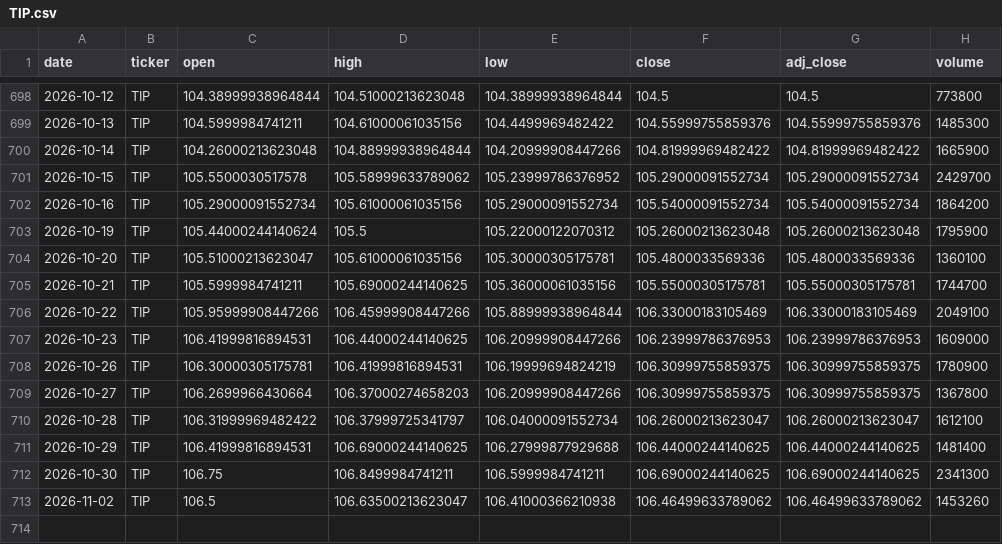
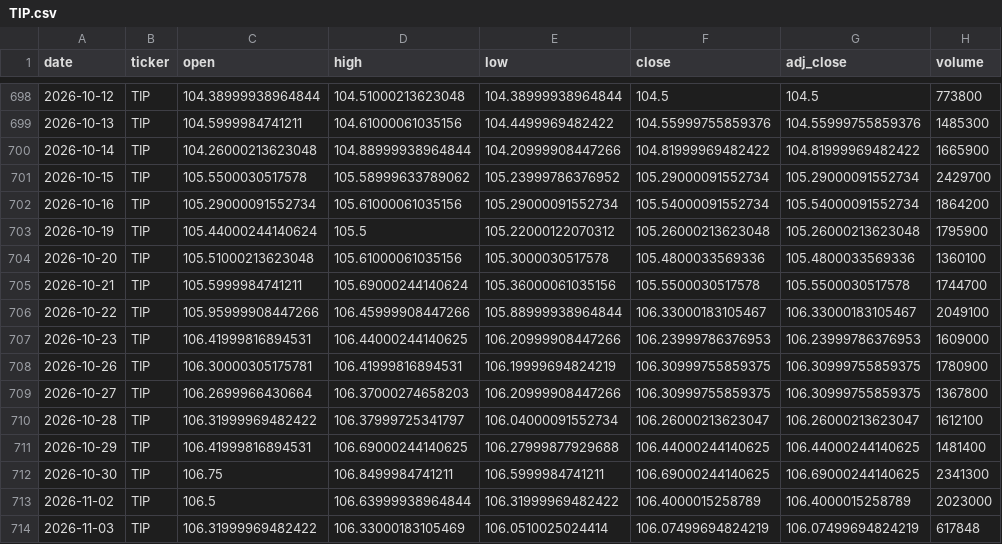
Before and after one commit to hyunsungkim73/HAA_Leader_Sector_System, a CSV file: data/raw/prices/TIP.csv, drawn as a sheet; only a part is shown, gaps mark what is left out.

```diff
--- a/data/raw/prices/TIP.csv
+++ b/data/raw/prices/TIP.csv
@@ -703,5 +703,5 @@ date,ticker,open,high,low,close,adj_close,volume
 2026-10-19,TIP,105.44000244140624,105.5,105.22000122070312,105.26000213623048,105.26000213623048,1795900
-2026-10-20,TIP,105.51000213623047,105.61000061035156,105.30000305175781,105.4800033569336,105.4800033569336,1360100
-2026-10-21,TIP,105.5999984741211,105.69000244140625,105.36000061035156,105.55000305175781,105.55000305175781,1744700
-2026-10-22,TIP,105.95999908447266,106.45999908447266,105.88999938964844,106.33000183105469,106.33000183105469,2049100
+2026-10-20,TIP,105.51000213623048,105.61000061035156,105.3000030517578,105.4800033569336,105.4800033569336,1360100
+2026-10-21,TIP,105.5999984741211,105.69000244140624,105.36000061035156,105.5500030517578,105.5500030517578,1744700
+2026-10-22,TIP,105.95999908447266,106.45999908447266,105.88999938964844,106.33000183105467,106.33000183105467,2049100
 2026-10-23,TIP,106.41999816894531,106.44000244140625,106.20999908447266,106.23999786376953,106.23999786376953,1609000
@@ -712,2 +712,3 @@ date,ticker,open,high,low,close,adj_close,volume
 2026-10-30,TIP,106.75,106.8499984741211,106.5999984741211,106.69000244140625,106.69000244140625,2341300
-2026-11-02,TIP,106.5,106.63500213623047,106.41000366210938,106.46499633789062,106.46499633789062,1453260
+2026-11-02,TIP,106.5,106.63999938964844,106.31999969482422,106.4000015258789,106.4000015258789,2023000
+2026-11-03,TIP,106.31999969482422,106.33000183105469,106.0510025024414,106.07499694824219,106.07499694824219,617848
```
Also changed, not shown: data/derived/momentum_weekly.csv, data/derived/relative_strength_weekly.csv, 20 other files.
